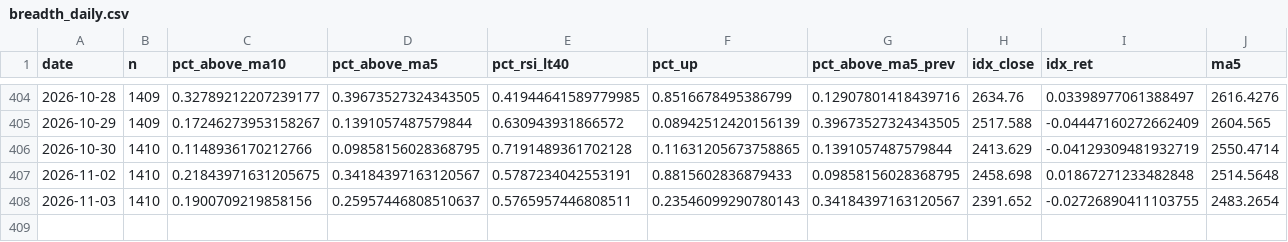
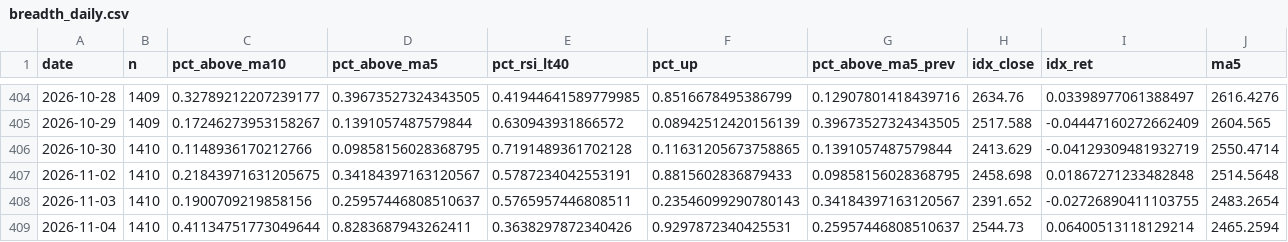
Before and after one commit to tranchiclever417693-lab/astock-daily-alert, a CSV file: data/chinext/breadth_daily.csv, drawn as a sheet; only a part is shown, gaps mark what is left out; rows hold the shown columns only; the diff names each change by its address in the sheet, - before the commit and + after, or states it on an @@ line.

```diff
--- a/data/chinext/breadth_daily.csv
+++ b/data/chinext/breadth_daily.csv
+row 409: 2026-11-04 | 1410 | 0.41134751773049644 | 0.8283687943262411 | 0.3638297872340426 | 0.9297872340425531 | 0.25957446808510637 | 2544.73 | 0.06400513118129214 | 2465.2594
```
Also changed, not shown: data/breadth_daily.csv, data/chinext/breadth_stock.csv, 12 other files.
